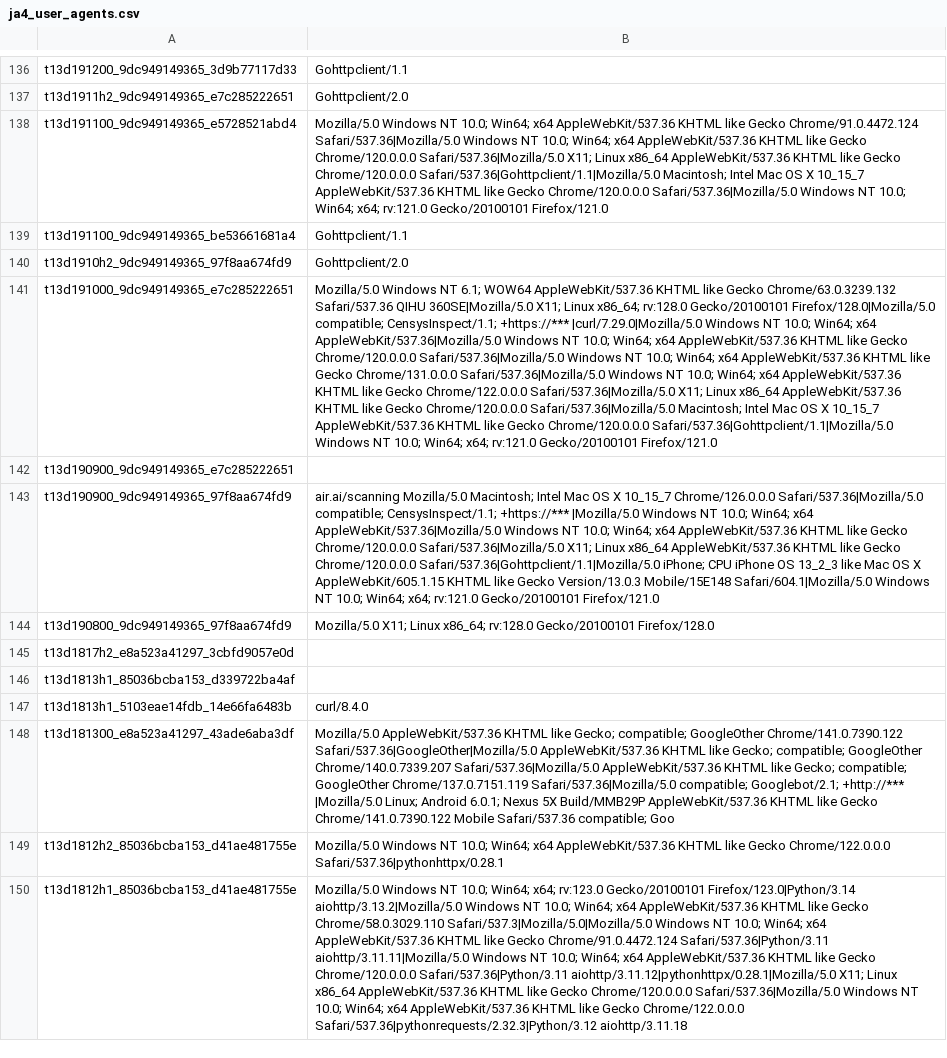
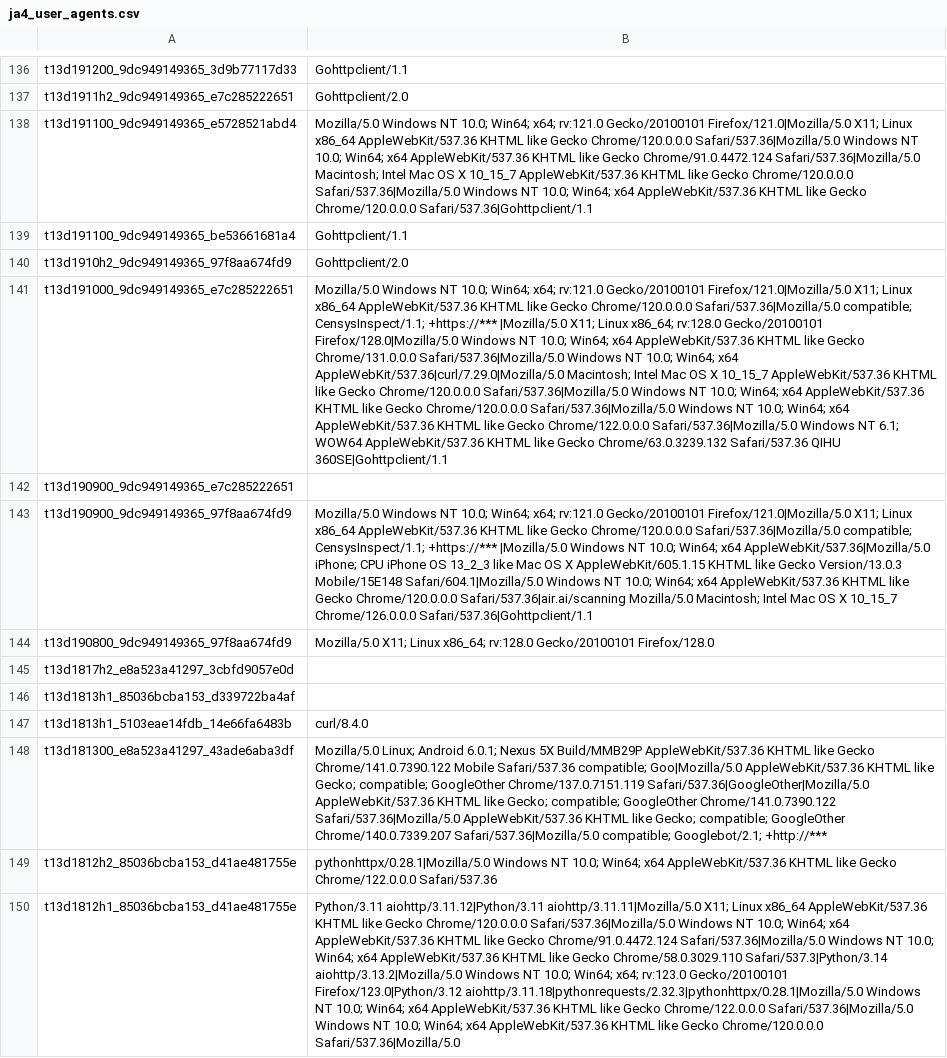
Before and after one commit to O-X-L/risk-db-lists, a CSV file: other/ja4_user_agents.csv, drawn as a sheet; only a part is shown, gaps mark what is left out; the diff covers the shown part only; the diff names each change by its address in the sheet, - before the commit and + after, or states it on an @@ line.

Commit message:
List updates 2026-03-17

```diff
--- a/other/ja4_user_agents.csv
+++ b/other/ja4_user_agents.csv
-B138: …10.0; Win64; x64 AppleWebKit/537.36 KHTML like Gecko Chrome/91.0.4472.124 Safari/537.36|Mozilla/5.0 Windows NT 10.0; Win64; x64 AppleWebKit/537.36 KHTML like Gecko Chrome/120.0.0.0 Safari/537.36|Mozilla/5.0 X11; Linux x86_64 AppleWebKit/537.36 KHTML like Gecko Chrome/120.0.0.0 Safari/537.36|Gohttpclient/1.1|Mozilla/5.0 Macintosh; Intel Mac OS X 10_15_7 AppleWebKit/537.36 KHTML like Gecko Chrome/120.0.0.0 Safari/537.36|Mozilla/5.0 Windows NT 10.0; Win64; x64; rv:121.0 Gecko/20100101 Firefox/121.0
+B138: …10.0; Win64; x64; rv:121.0 Gecko/20100101 Firefox/121.0|Mozilla/5.0 X11; Linux x86_64 AppleWebKit/537.36 KHTML like Gecko Chrome/120.0.0.0 Safari/537.36|Mozilla/5.0 Windows NT 10.0; Win64; x64 AppleWebKit/537.36 KHTML like Gecko Chrome/91.0.4472.124 Safari/537.36|Mozilla/5.0 Macintosh; Intel Mac OS X 10_15_7 AppleWebKit/537.36 KHTML like Gecko Chrome/120.0.0.0 Safari/537.36|Mozilla/5.0 Windows NT 10.0; Win64; x64 AppleWebKit/537.36 KHTML like Gecko Chrome/120.0.0.0 Safari/537.36|Gohttpclient/1.1
-B141: …Windows NT 6.1; WOW64 AppleWebKit/537.36 KHTML like Gecko Chrome/63.0.3239.132 Safari/537.36 QIHU 360SE|Mozilla/5.0 X11; Linux x86_64; rv:128.0 Gecko/20100101 Firefox/128.0|Mozilla/5.0 compatible; CensysInspect/1.1; +https://*** |curl/7.29.0|Mozilla/5.0 Windows NT 10.0; Win64; x64 AppleWebKit/537.36|Mozilla/5.0 Windows NT 10.0; Win64; x64 AppleWebKit/537.36 KHTML like Gecko Chrome/120.0.0.0 Safari/537.36|Mozilla/5.0 Windows NT 10.0; Win64; x64 AppleWebKit/537.36 KHTML like Gecko Chrome/131.0.0.0 Safari/537.36|Mozilla/5.0 Windows NT 10.0; Win64; x64 AppleWebKit/537.36 KHTML like Gecko Chrome/122.0.0.0 Safari/537.36|Mozilla/5.0 X11; Linux x86_64 AppleWebKit/537.36 KHTML like Gecko Chrome/120.0.0.0 Safari/537.36|Mozilla/5.0 Macintosh; Intel Mac OS X 10_15_7 AppleWebKit/537.36 KHTML like Gecko Chrome/120.0.0.0 Safari/537.36|Gohttpclient/1.1|Mozilla/5.0 Windows NT 10.0; Win64; x64; rv:121.0 Gecko/20100101 Firefox/121.0
+B141: …Windows NT 10.0; Win64; x64; rv:121.0 Gecko/20100101 Firefox/121.0|Mozilla/5.0 X11; Linux x86_64 AppleWebKit/537.36 KHTML like Gecko Chrome/120.0.0.0 Safari/537.36|Mozilla/5.0 compatible; CensysInspect/1.1; +https://*** |Mozilla/5.0 X11; Linux x86_64; rv:128.0 Gecko/20100101 Firefox/128.0|Mozilla/5.0 Windows NT 10.0; Win64; x64 AppleWebKit/537.36 KHTML like Gecko Chrome/131.0.0.0 Safari/537.36|Mozilla/5.0 Windows NT 10.0; Win64; x64 AppleWebKit/537.36|curl/7.29.0|Mozilla/5.0 Macintosh; Intel Mac OS X 10_15_7 AppleWebKit/537.36 KHTML like Gecko Chrome/120.0.0.0 Safari/537.36|Mozilla/5.0 Windows NT 10.0; Win64; x64 AppleWebKit/537.36 KHTML like Gecko Chrome/120.0.0.0 Safari/537.36|Mozilla/5.0 Windows NT 10.0; Win64; x64 AppleWebKit/537.36 KHTML like Gecko Chrome/122.0.0.0 Safari/537.36|Mozilla/5.0 Windows NT 6.1; WOW64 AppleWebKit/537.36 KHTML like Gecko Chrome/63.0.3239.132 Safari/537.36 QIHU 360SE|Gohttpclient/1.1
-B143: air.ai/scanning Mozilla/5.0 Macintosh; Intel Mac OS X 10_15_7 Chrome/126.0.0.0 Safari/537.36|Mozilla/5.0 compatible; CensysInspect/1.1; +https://*** |Mozilla/5.0 Windows NT 10.0; Win64; x64 AppleWebKit/537.36|Mozilla/5.0 Windows NT 10.0; Win64; x64 AppleWebKit/537.36 KHTML like Gecko Chrome/120.0.0.0 Safari/537.36|Mozilla/5.0 X11; Linux x86_64 AppleWebKit/537.36 KHTML like Gecko Chrome/120.0.0.0 Safari/537.36|Gohttpclient/1.1|Mozilla/5.0 iPhone; CPU iPhone OS 13_2_3 like Mac OS X AppleWebKit/605.1.15 KHTML like Gecko Version/13.0.3 Mobile/15E148 Safari/604.1|Mozilla/5.0 Windows NT 10.0; Win64; x64; rv:121.0 Gecko/20100101 Firefox/121.0
+B143: Mozilla/5.0 Windows NT 10.0; Win64; x64; rv:121.0 Gecko/20100101 Firefox/121.0|Mozilla/5.0 X11; Linux x86_64 AppleWebKit/537.36 KHTML like Gecko Chrome/120.0.0.0 Safari/537.36|Mozilla/5.0 compatible; CensysInspect/1.1; +https://*** |Mozilla/5.0 Windows NT 10.0; Win64; x64 AppleWebKit/537.36|Mozilla/5.0 iPhone; CPU iPhone OS 13_2_3 like Mac OS X AppleWebKit/605.1.15 KHTML like Gecko Version/13.0.3 Mobile/15E148 Safari/604.1|Mozilla/5.0 Windows NT 10.0; Win64; x64 AppleWebKit/537.36 KHTML like Gecko Chrome/120.0.0.0 Safari/537.36|air.ai/scanning Mozilla/5.0 Macintosh; Intel Mac OS X 10_15_7 Chrome/126.0.0.0 Safari/537.36|Gohttpclient/1.1
-B148: Mozilla/5.0 AppleWebKit/537.36 KHTML like Gecko; compatible; GoogleOther Chrome/141.0.7390.122 Safari/537.36|GoogleOther|Mozilla/5.0 AppleWebKit/537.36 KHTML like Gecko; compatible; GoogleOther Chrome/140.0.7339.207 Safari/537.36|Mozilla/5.0 AppleWebKit/537.36 KHTML like Gecko; compatible; GoogleOther Chrome/137.0.7151.119 Safari/537.36|Mozilla/5.0 compatible; Googlebot/2.1; +http://*** |Mozilla/5.0 Linux; Android 6.0.1; Nexus 5X Build/MMB29P AppleWebKit/537.36 KHTML like Gecko Chrome/141.0.7390.122 Mobile Safari/537.36 compatible; Goo
+B148: Mozilla/5.0 Linux; Android 6.0.1; Nexus 5X Build/MMB29P AppleWebKit/537.36 KHTML like Gecko Chrome/141.0.7390.122 Mobile Safari/537.36 compatible; Goo|Mozilla/5.0 AppleWebKit/537.36 KHTML like Gecko; compatible; GoogleOther Chrome/137.0.7151.119 Safari/537.36|GoogleOther|Mozilla/5.0 AppleWebKit/537.36 KHTML like Gecko; compatible; GoogleOther Chrome/141.0.7390.122 Safari/537.36|Mozilla/5.0 AppleWebKit/537.36 KHTML like Gecko; compatible; GoogleOther Chrome/140.0.7339.207 Safari/537.36|Mozilla/5.0 compatible; Googlebot/2.1; +http://***
-B149: Mozilla/5.0 Windows NT 10.0; Win64; x64 AppleWebKit/537.36 KHTML like Gecko Chrome/122.0.0.0 Safari/537.36|pythonhttpx/0.28.1
+B149: pythonhttpx/0.28.1|Mozilla/5.0 Windows NT 10.0; Win64; x64 AppleWebKit/537.36 KHTML like Gecko Chrome/122.0.0.0 Safari/537.36
-B150: Mozilla/5.0 Windows NT 10.0; Win64; x64; rv:123.0 Gecko/20100101 Firefox/123.0|Python/3.14 aiohttp/3.13.2|Mozilla/5.0 Windows NT 10.0; Win64; x64 AppleWebKit/537.36 KHTML like Gecko Chrome/58.0.3029.110 Safari/537.3|Mozilla/5.0|Mozilla/5.0 Windows NT 10.0; Win64; x64 AppleWebKit/537.36 KHTML like Gecko Chrome/91.0.4472.124 Safari/537.36|Python/3.11 aiohttp/3.11.11|Mozilla/5.0 Windows NT 10.0; Win64; x64 AppleWebKit/537.36 KHTML like Gecko Chrome/120.0.0.0 Safari/537.36|Python/3.11 aiohttp/3.11.12|pythonhttpx/0.28.1|Mozilla/5.0 X11; Linux x86_64 AppleWebKit/537.36 KHTML like Gecko Chrome/120.0.0.0 Safari/537.36|Mozilla/5.0 Windows NT 10.0; Win64; x64 AppleWebKit/537.36 KHTML like Gecko Chrome/122.0.0.0 Safari/537.36|pythonrequests/2.32.3|Python/3.12 aiohttp/3.11.18
+B150: Python/3.11 aiohttp/3.11.12|Python/3.11 aiohttp/3.11.11|Mozilla/5.0 X11; Linux x86_64 AppleWebKit/537.36 KHTML like Gecko Chrome/120.0.0.0 Safari/537.36|Mozilla/5.0 Windows NT 10.0; Win64; x64 AppleWebKit/537.36 KHTML like Gecko Chrome/91.0.4472.124 Safari/537.36|Mozilla/5.0 Windows NT 10.0; Win64; x64 AppleWebKit/537.36 KHTML like Gecko Chrome/58.0.3029.110 Safari/537.3|Python/3.14 aiohttp/3.13.2|Mozilla/5.0 Windows NT 10.0; Win64; x64; rv:123.0 Gecko/20100101 Firefox/123.0|Python/3.12 aiohttp/3.11.18|pythonrequests/2.32.3|pythonhttpx/0.28.1|Mozilla/5.0 Windows NT 10.0; Win64; x64 AppleWebKit/537.36 KHTML like Gecko Chrome/122.0.0.0 Safari/537.36|Mozilla/5.0 Windows NT 10.0; Win64; x64 AppleWebKit/537.36 KHTML like Gecko Chrome/120.0.0.0 Safari/537.36|Mozilla/5.0
```
Also changed, not shown: 49 edited cells elsewhere in this file, asn/kind_education.csv, asn/kind_hosting.csv, 38 other files.
